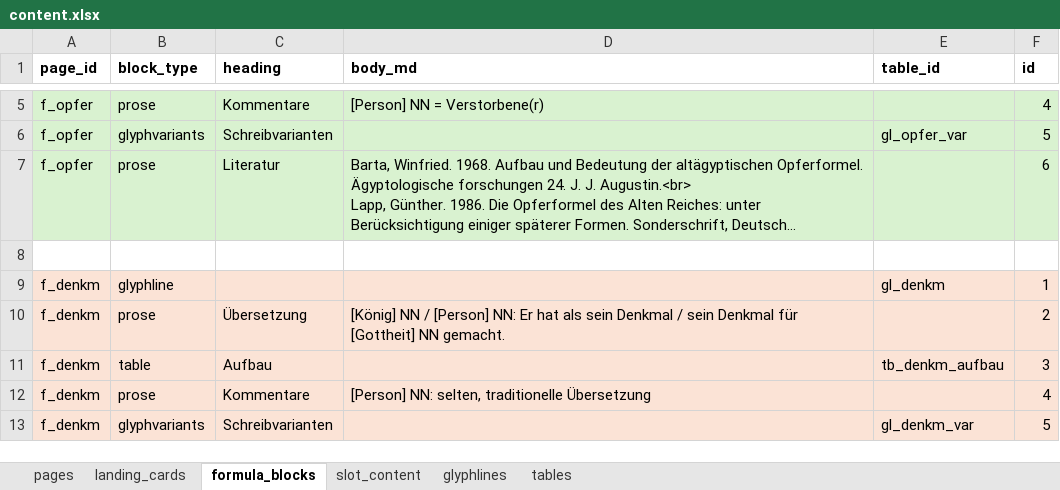
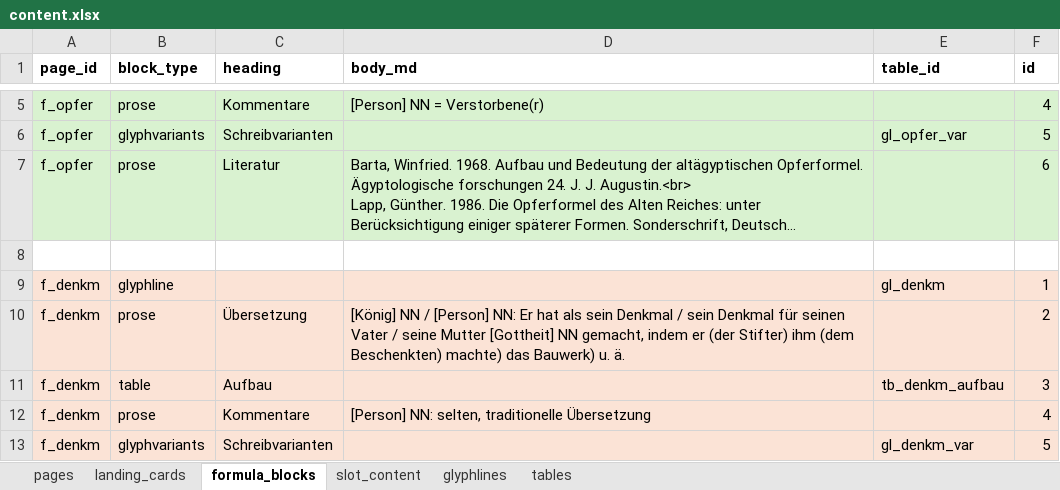
Before and after one commit to MarkusKut/Inschriftenschluessel, an Excel workbook: data/content.xlsx, sheet formula_blocks, drawn as a sheet; only a part is shown, gaps mark what is left out; long unchanged cells end in …; values as stored, in another font and other column widths than the file's, no borders; the diff names each change by its address in the sheet, - before the commit and + after, or states it on an @@ line.

```diff
--- a/data/content.xlsx (sheet formula_blocks)
+++ b/data/content.xlsx (sheet formula_blocks)
-D10 (body_md): …Denkmal für [Gottheit] NN gemacht.
+D10 (body_md): …Denkmal für seinen Vater / seine Mutter [Gottheit] NN gemacht, indem er (der Stifter) ihm (dem Beschenkten) machte) das Bauwerk) u. ä.
```
Also changed, not shown: sheet glyphlines, formulas that keep their value, 39 other files.
